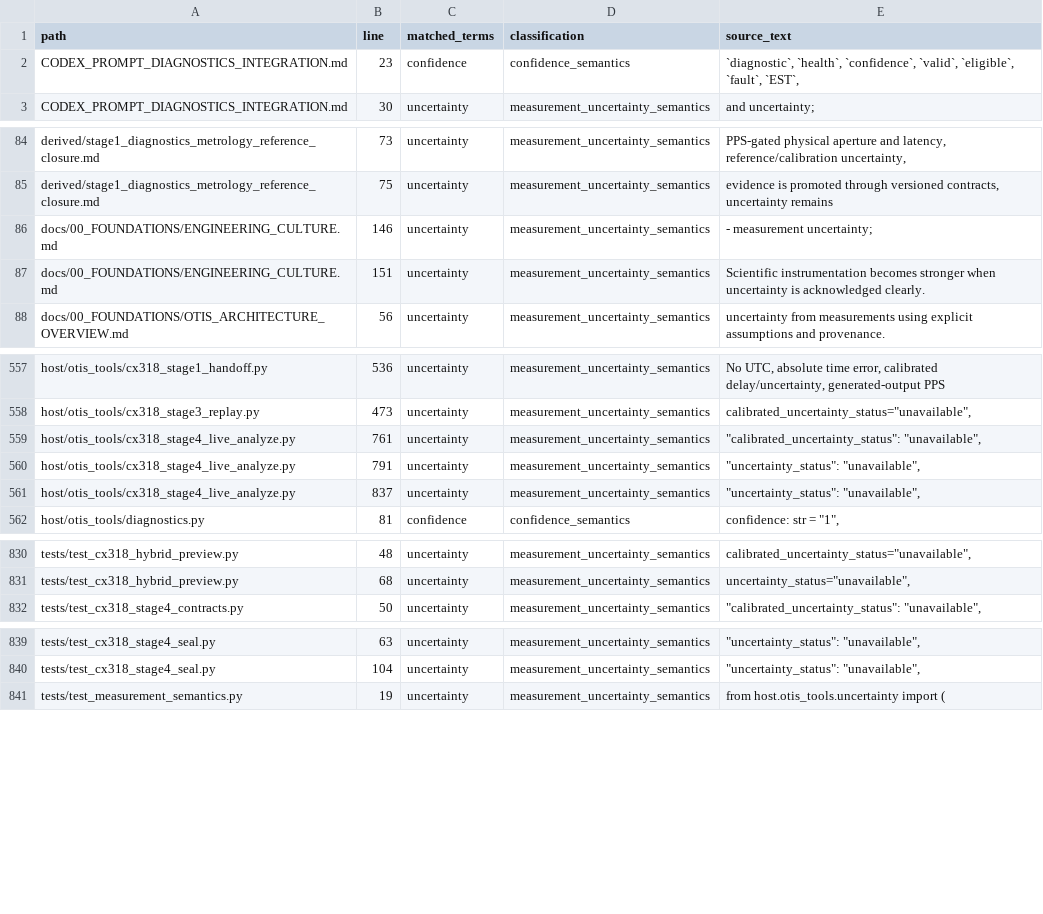
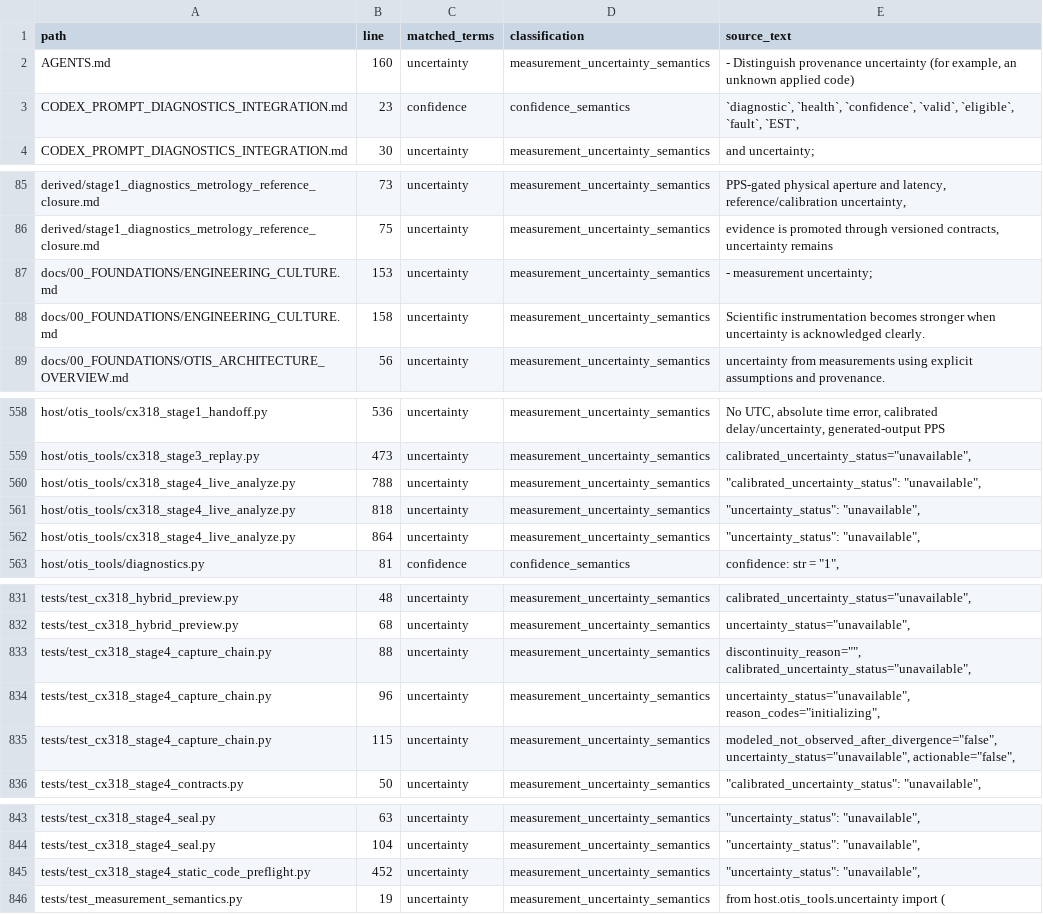
Before and after one commit to flynnr2/OTIS, a CSV file: derived/measurement_semantics_usage_inventory.csv, drawn as a sheet; only a part is shown, gaps mark what is left out.

Commit message:
Harden CX318 Stage 4 capture provenance

```diff
--- a/derived/measurement_semantics_usage_inventory.csv
+++ b/derived/measurement_semantics_usage_inventory.csv
@@ -1,2 +1,3 @@
 path,line,matched_terms,classification,source_text
+AGENTS.md,160,uncertainty,measurement_uncertainty_semantics,"- Distinguish provenance uncertainty (for example, an unknown applied code)"
 CODEX_PROMPT_DIAGNOSTICS_INTEGRATION.md,23,confidence,confidence_semantics,"`diagnostic`, `health`, `confidence`, `valid`, `eligible`, `fault`, `EST`,"
@@ -85,4 +86,4 @@ derived/stage1_diagnostics_metrology_reference_closure.md,73,uncertainty,measure
 derived/stage1_diagnostics_metrology_reference_closure.md,75,uncertainty,measurement_uncertainty_semantics,"evidence is promoted through versioned contracts, uncertainty remains"
-docs/00_FOUNDATIONS/ENGINEERING_CULTURE.md,146,uncertainty,measurement_uncertainty_semantics,- measurement uncertainty;
-docs/00_FOUNDATIONS/ENGINEERING_CULTURE.md,151,uncertainty,measurement_uncertainty_semantics,Scientific instrumentation becomes stronger when uncertainty is acknowledged clearly.
+docs/00_FOUNDATIONS/ENGINEERING_CULTURE.md,153,uncertainty,measurement_uncertainty_semantics,- measurement uncertainty;
+docs/00_FOUNDATIONS/ENGINEERING_CULTURE.md,158,uncertainty,measurement_uncertainty_semantics,Scientific instrumentation becomes stronger when uncertainty is acknowledged clearly.
 docs/00_FOUNDATIONS/OTIS_ARCHITECTURE_OVERVIEW.md,56,uncertainty,measurement_uncertainty_semantics,uncertainty from measurements using explicit assumptions and provenance.
@@ -558,5 +559,5 @@ host/otis_tools/cx318_stage1_handoff.py,536,uncertainty,measurement_uncertainty_
 host/otis_tools/cx318_stage3_replay.py,473,uncertainty,measurement_uncertainty_semantics,"calibrated_uncertainty_status=""unavailable"","
-host/otis_tools/cx318_stage4_live_analyze.py,761,uncertainty,measurement_uncertainty_semantics,"""calibrated_uncertainty_status"": ""unavailable"","
-host/otis_tools/cx318_stage4_live_analyze.py,791,uncertainty,measurement_uncertainty_semantics,"""uncertainty_status"": ""unavailable"","
-host/otis_tools/cx318_stage4_live_analyze.py,837,uncertainty,measurement_uncertainty_semantics,"""uncertainty_status"": ""unavailable"","
+host/otis_tools/cx318_stage4_live_analyze.py,788,uncertainty,measurement_uncertainty_semantics,"""calibrated_uncertainty_status"": ""unavailable"","
+host/otis_tools/cx318_stage4_live_analyze.py,818,uncertainty,measurement_uncertainty_semantics,"""uncertainty_status"": ""unavailable"","
+host/otis_tools/cx318_stage4_live_analyze.py,864,uncertainty,measurement_uncertainty_semantics,"""uncertainty_status"": ""unavailable"","
 host/otis_tools/diagnostics.py,81,confidence,confidence_semantics,"confidence: str = ""1"","
@@ -831,2 +832,5 @@ tests/test_cx318_hybrid_preview.py,48,uncertainty,measurement_uncertainty_semant
 tests/test_cx318_hybrid_preview.py,68,uncertainty,measurement_uncertainty_semantics,"uncertainty_status=""unavailable"","
+tests/test_cx318_stage4_capture_chain.py,88,uncertainty,measurement_uncertainty_semantics,"discontinuity_reason="""", calibrated_uncertainty_status=""unavailable"","
+tests/test_cx318_stage4_capture_chain.py,96,uncertainty,measurement_uncertainty_semantics,"uncertainty_status=""unavailable"", reason_codes=""initializing"","
+tests/test_cx318_stage4_capture_chain.py,115,uncertainty,measurement_uncertainty_semantics,"modeled_not_observed_after_divergence=""false"", uncertainty_status=""unavailable"", actionable=""false"","
 tests/test_cx318_stage4_contracts.py,50,uncertainty,measurement_uncertainty_semantics,"""calibrated_uncertainty_status"": ""unavailable"","
@@ -840,2 +844,3 @@ tests/test_cx318_stage4_seal.py,63,uncertainty,measurement_uncertainty_semantics
 tests/test_cx318_stage4_seal.py,104,uncertainty,measurement_uncertainty_semantics,"""uncertainty_status"": ""unavailable"","
+tests/test_cx318_stage4_static_code_preflight.py,452,uncertainty,measurement_uncertainty_semantics,"""uncertainty_status"": ""unavailable"","
 tests/test_measurement_semantics.py,19,uncertainty,measurement_uncertainty_semantics,from host.otis_tools.uncertainty import (
```
Also changed, not shown: 13 other files.
